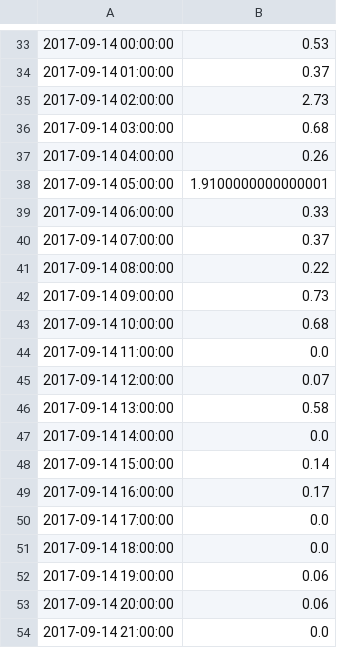
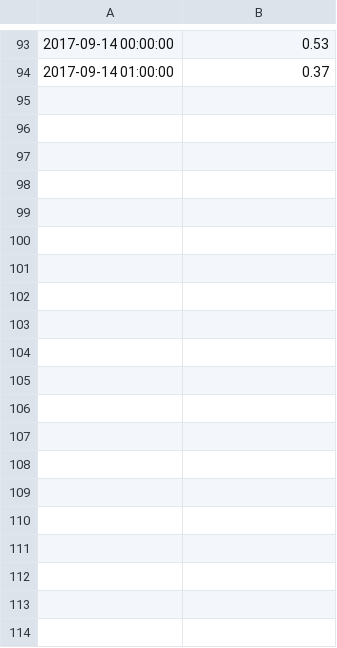
Before and after one commit to LikeAKemper/CodingChemistry18, a CSV file: DataAquisition/WebsiteData/06Historic.csv, drawn as a sheet; only a part is shown, gaps mark what is left out; the diff covers the shown part only.

```diff
--- a/DataAquisition/WebsiteData/06Historic.csv
+++ b/DataAquisition/WebsiteData/06Historic.csv
@@ -34,21 +94 @@
 2017-09-14 01:00:00,0.37
-2017-09-14 02:00:00,2.73
-2017-09-14 03:00:00,0.68
-2017-09-14 04:00:00,0.26
-2017-09-14 05:00:00,1.9100000000000001
-2017-09-14 06:00:00,0.33
-2017-09-14 07:00:00,0.37
-2017-09-14 08:00:00,0.22
-2017-09-14 09:00:00,0.73
-2017-09-14 10:00:00,0.68
-2017-09-14 11:00:00,0.0
-2017-09-14 12:00:00,0.07
-2017-09-14 13:00:00,0.58
-2017-09-14 14:00:00,0.0
-2017-09-14 15:00:00,0.14
-2017-09-14 16:00:00,0.17
-2017-09-14 17:00:00,0.0
-2017-09-14 18:00:00,0.0
-2017-09-14 19:00:00,0.06
-2017-09-14 20:00:00,0.06
-2017-09-14 21:00:00,0.0
```
Also changed, not shown: 60 added rows and 10 removed rows elsewhere in this file, DataAquisition/WebsiteData/05Historic.csv, DataAquisition/WebsiteData/07Historic.csv, 10 other files.
